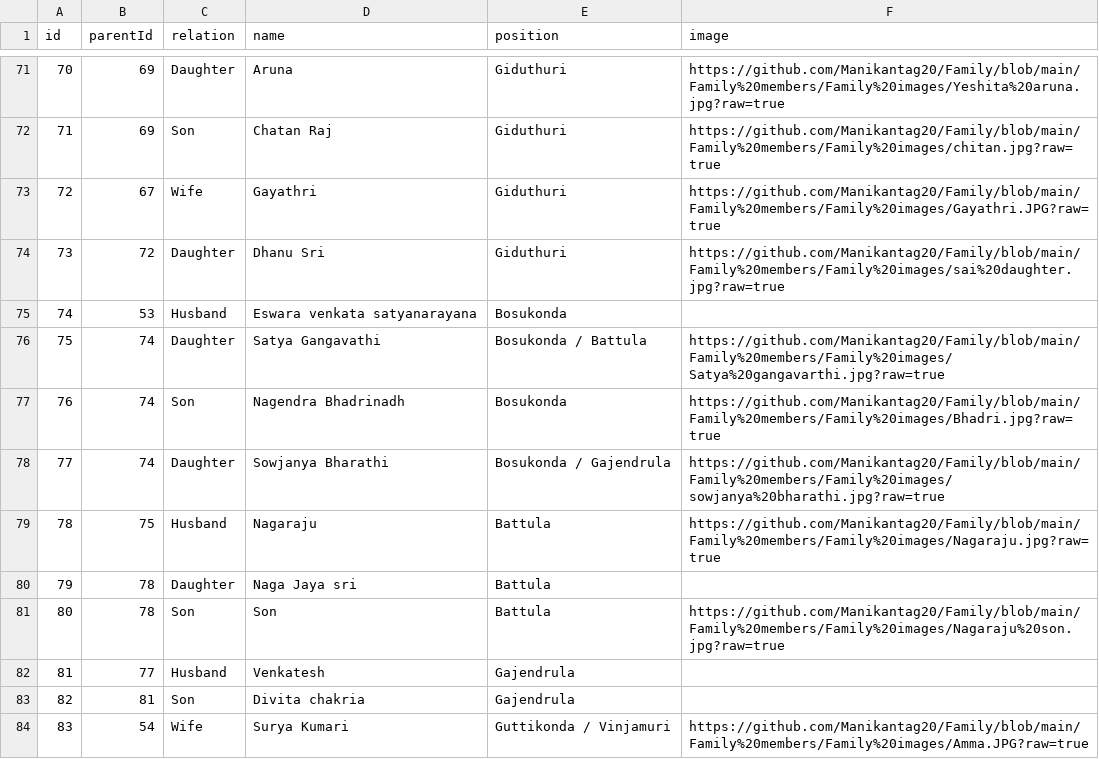
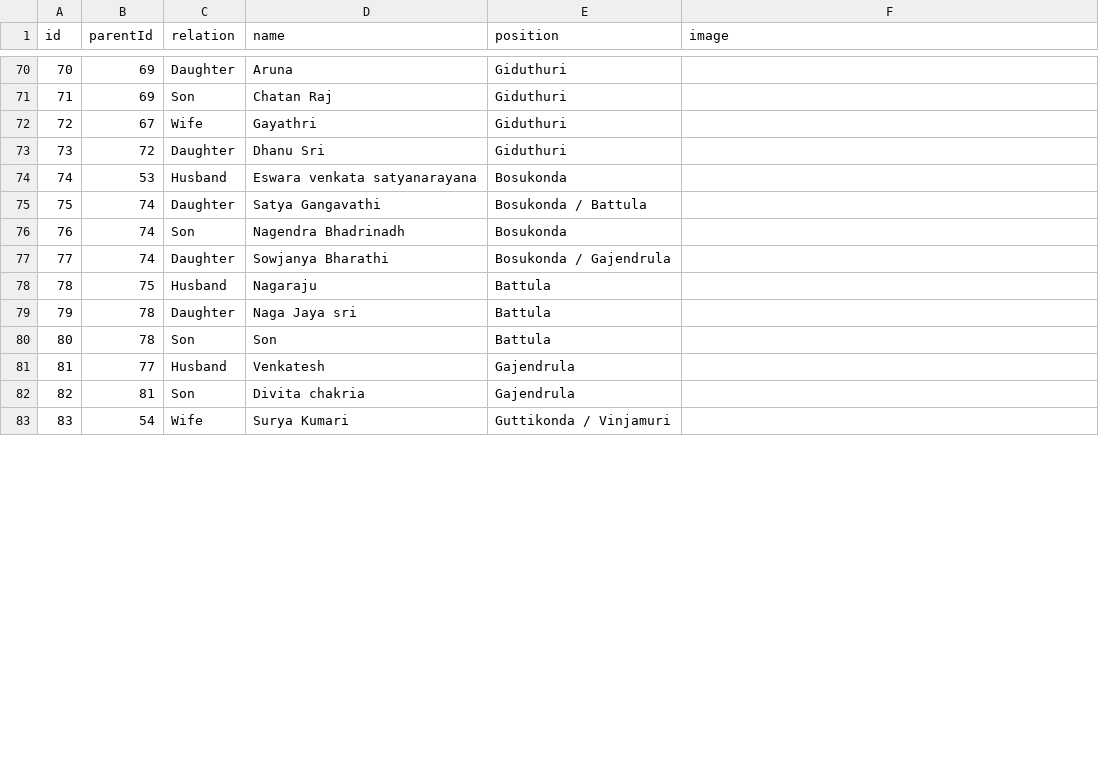
Before and after one commit to Manikantag20/Family, a CSV file: Family names.csv, drawn as a sheet; only a part is shown, gaps mark what is left out; the diff covers the shown part only.

Commit message:
Family names.csv

```diff
--- a/Family names.csv
+++ b/Family names.csv
@@ -71,14 +70,14 @@ id,parentId,relation,name,position,image
-70,69,Daughter,Aruna,Giduthuri,https://github.com/Manikantag20/Family/blob/main/Family%20members/Family%20images/Yeshita%20aruna.jpg?raw=true
-71,69,Son,Chatan Raj,Giduthuri,https://github.com/Manikantag20/Family/blob/main/Family%20members/Family%20images/chitan.jpg?raw=true
-72,67,Wife,Gayathri,Giduthuri,https://github.com/Manikantag20/Family/blob/main/Family%20members/Family%20images/Gayathri.JPG?raw=true
-73,72,Daughter,Dhanu Sri,Giduthuri,https://github.com/Manikantag20/Family/blob/main/Family%20members/Family%20images/sai%20daughter.jpg?raw=true
+70,69,Daughter,Aruna,Giduthuri,
+71,69,Son,Chatan Raj,Giduthuri,
+72,67,Wife,Gayathri,Giduthuri,
+73,72,Daughter,Dhanu Sri,Giduthuri,
 74,53,Husband,Eswara venkata satyanarayana,Bosukonda,
-75,74,Daughter,Satya Gangavathi,Bosukonda / Battula,https://github.com/Manikantag20/Family/blob/main/Family%20members/Family%20images/Satya%20gangavarthi.jpg?raw=true
-76,74,Son,Nagendra Bhadrinadh,Bosukonda,https://github.com/Manikantag20/Family/blob/main/Family%20members/Family%20images/Bhadri.jpg?raw=true
-77,74,Daughter,Sowjanya Bharathi,Bosukonda / Gajendrula,https://github.com/Manikantag20/Family/blob/main/Family%20members/Family%20images/sowjanya%20bharathi.jpg?raw=true
-78,75,Husband,Nagaraju,Battula,https://github.com/Manikantag20/Family/blob/main/Family%20members/Family%20images/Nagaraju.jpg?raw=true
+75,74,Daughter,Satya Gangavathi,Bosukonda / Battula,
+76,74,Son,Nagendra Bhadrinadh,Bosukonda,
+77,74,Daughter,Sowjanya Bharathi,Bosukonda / Gajendrula,
+78,75,Husband,Nagaraju,Battula,
 79,78,Daughter,Naga Jaya sri,Battula,
-80,78,Son,Son ,Battula,https://github.com/Manikantag20/Family/blob/main/Family%20members/Family%20images/Nagaraju%20son.jpg?raw=true
+80,78,Son,Son ,Battula,
 81,77,Husband,Venkatesh,Gajendrula,
 82,81,Son,Divita chakria,Gajendrula,
-83,54,Wife,Surya Kumari,Guttikonda / Vinjamuri,https://github.com/Manikantag20/Family/blob/main/Family%20members/Family%20images/Amma.JPG?raw=true
+83,54,Wife,Surya Kumari,Guttikonda / Vinjamuri,
```
Also changed, not shown: 1 removed row and 40 edited cells elsewhere in this file.
